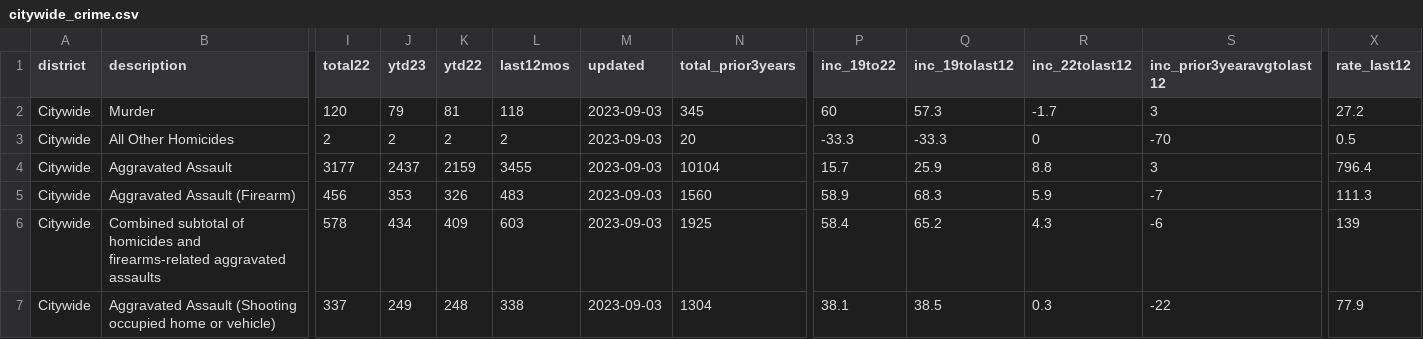
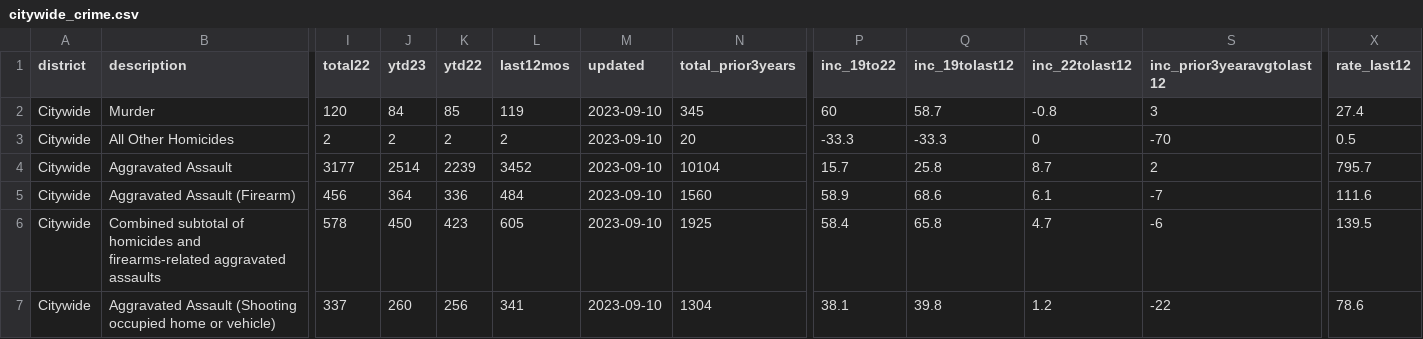
Before and after one commit to abcotvdata/safetytracker_oakland, a CSV file: data/output/weekly/citywide_crime.csv, drawn as a sheet; only a part is shown, gaps mark what is left out; the diff covers the shown part only; the diff names each change by its address in the sheet, - before the commit and + after, or states it on an @@ line.

```diff
--- a/data/output/weekly/citywide_crime.csv
+++ b/data/output/weekly/citywide_crime.csv
-J2 (ytd23): 79
+J2 (ytd23): 84
-K2 (ytd22): 81
+K2 (ytd22): 85
-L2 (last12mos): 118
+L2 (last12mos): 119
-M2:M7 (updated): 2023-09-03
+M2:M7 (updated): 2023-09-10
-Q2 (inc_19tolast12): 57.3
+Q2 (inc_19tolast12): 58.7
-R2 (inc_22tolast12): -1.7
+R2 (inc_22tolast12): -0.8
-X2 (rate_last12): 27.2
+X2 (rate_last12): 27.4
-J4 (ytd23): 2437
+J4 (ytd23): 2514
-K4 (ytd22): 2159
+K4 (ytd22): 2239
-L4 (last12mos): 3455
+L4 (last12mos): 3452
-Q4 (inc_19tolast12): 25.9
+Q4 (inc_19tolast12): 25.8
-R4 (inc_22tolast12): 8.8
+R4 (inc_22tolast12): 8.7
-S4 (inc_prior3yearavgtolast12): 3
+S4 (inc_prior3yearavgtolast12): 2
-X4 (rate_last12): 796.4
+X4 (rate_last12): 795.7
-J5 (ytd23): 353
+J5 (ytd23): 364
-K5 (ytd22): 326
+K5 (ytd22): 336
-L5 (last12mos): 483
+L5 (last12mos): 484
-Q5 (inc_19tolast12): 68.3
+Q5 (inc_19tolast12): 68.6
-R5 (inc_22tolast12): 5.9
+R5 (inc_22tolast12): 6.1
-X5 (rate_last12): 111.3
+X5 (rate_last12): 111.6
-J6 (ytd23): 434
+J6 (ytd23): 450
-K6 (ytd22): 409
+K6 (ytd22): 423
-L6 (last12mos): 603
+L6 (last12mos): 605
-Q6 (inc_19tolast12): 65.2
+Q6 (inc_19tolast12): 65.8
-R6 (inc_22tolast12): 4.3
+R6 (inc_22tolast12): 4.7
-X6 (rate_last12): 139
+X6 (rate_last12): 139.5
-J7 (ytd23): 249
+J7 (ytd23): 260
-K7 (ytd22): 248
+K7 (ytd22): 256
-L7 (last12mos): 338
+L7 (last12mos): 341
-Q7 (inc_19tolast12): 38.5
+Q7 (inc_19tolast12): 39.8
-R7 (inc_22tolast12): 0.3
+R7 (inc_22tolast12): 1.2
-X7 (rate_last12): 77.9
+X7 (rate_last12): 78.6
```
Also changed, not shown: 141 edited cells elsewhere in this file, data/output/oakland_crime.csv, data/output/recent/oakland_crime_recent.csv, 49 other files.
